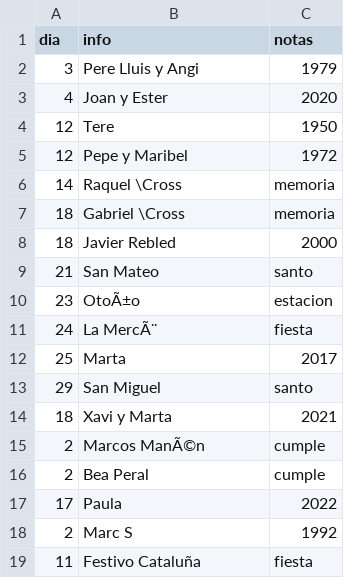
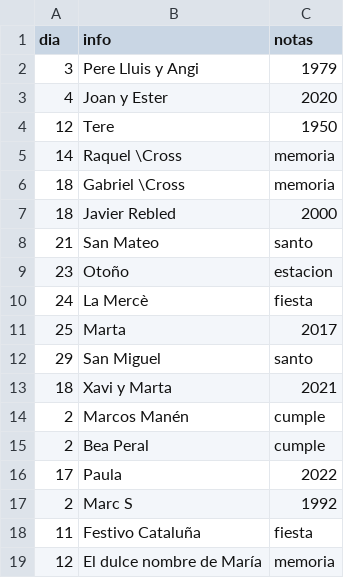
Before and after one commit to andresmarinabad/familycalendar, a CSV file: data/septiembre.csv, drawn as a sheet; removed rows and columns are numbered as before the commit, all else as after; the diff names each change by its address in the sheet, - before the commit and + after, or states it on an @@ line.

```diff
--- a/data/septiembre.csv
+++ b/data/septiembre.csv
-row 5: 12 | Pepe y Maribel | 1972
-B9 (info): OtoÃ±o
+B9 (info): Otoño
-B10 (info): La MercÃ¨
+B10 (info): La Mercè
-B14 (info): Marcos ManÃ©n
+B14 (info): Marcos Manén
+row 19: 12 | El dulce nombre de María | memoria
```
Also changed, not shown: data/abril.csv, data/agosto.csv, 24 other files.
